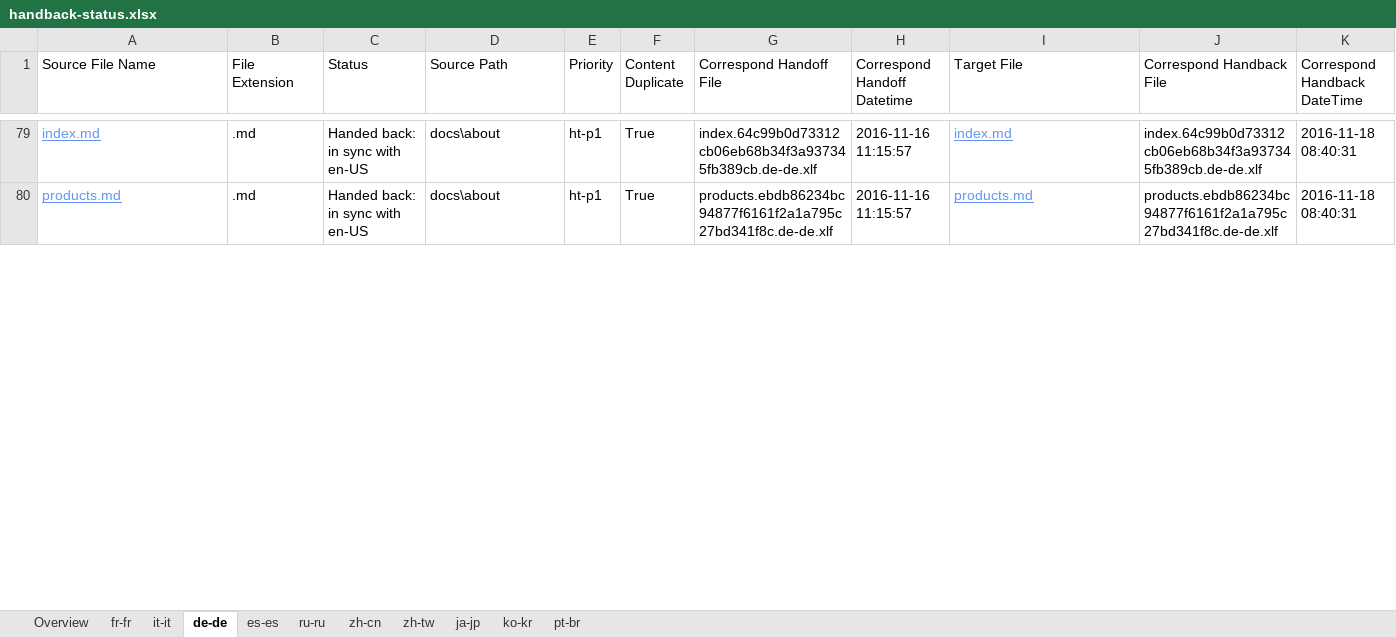
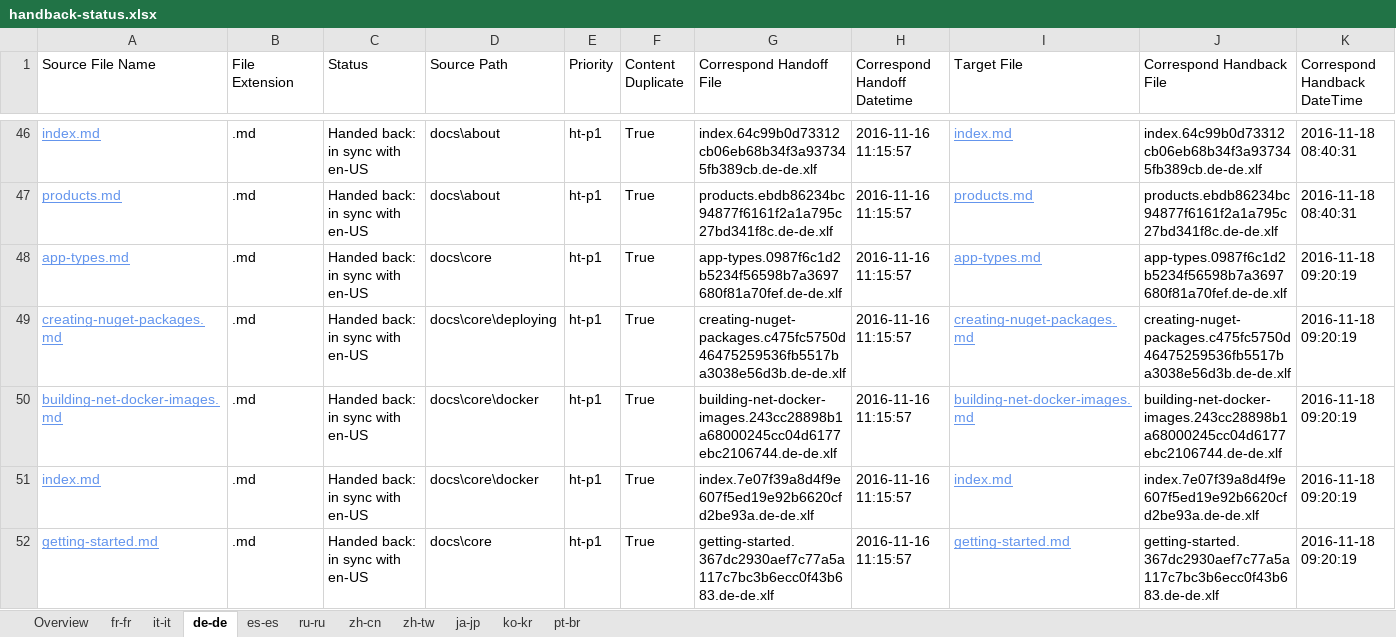
Before and after one commit to openpublishoperation/docs.handback, an Excel workbook: ol-handback/dotnet/docs/master/handback-status.xlsx, sheet de-de, drawn as a sheet; only a part is shown, gaps mark what is left out; values as stored, in another font and other column widths than the file's, no borders; table styles not drawn; rows hold the shown columns only; the diff covers the shown part only; the diff names each change by its address in the sheet, - before the commit and + after, or states it on an @@ line.

```diff
--- a/ol-handback/dotnet/docs/master/handback-status.xlsx (sheet de-de)
+++ b/ol-handback/dotnet/docs/master/handback-status.xlsx (sheet de-de)
+row 48: app-types.md | .md | Handed back: in sync with en-US | docs\core | ht-p1 | True | app-types.0987f6c1d2b5234f56598b7a3697680f81a70fef.de-de.xlf | 2016-11-16 11:15:57 | app-types.md | app-types.0987f6c1d2b5234f56598b7a3697680f81a70fef.de-de.xlf | 2016-11-18 09:20:19
+row 49: creating-nuget-packages.md | .md | Handed back: in sync with en-US | docs\core\deploying | ht-p1 | True | creating-nuget-packages.c475fc5750d46475259536fb5517ba3038e56d3b.de-de.xlf | 2016-11-16 11:15:57 | creating-nuget-packages.md | creating-nuget-packages.c475fc5750d46475259536fb5517ba3038e56d3b.de-de.xlf | 2016-11-18 09:20:19
+row 50: building-net-docker-images.md | .md | Handed back: in sync with en-US | docs\core\docker | ht-p1 | True | building-net-docker-images.243cc28898b1a68000245cc04d6177ebc2106744.de-de.xlf | 2016-11-16 11:15:57 | building-net-docker-images.md | building-net-docker-images.243cc28898b1a68000245cc04d6177ebc2106744.de-de.xlf | 2016-11-18 09:20:19
+row 51: index.md | .md | Handed back: in sync with en-US | docs\core\docker | ht-p1 | True | index.7e07f39a8d4f9e607f5ed19e92b6620cfd2be93a.de-de.xlf | 2016-11-16 11:15:57 | index.md | index.7e07f39a8d4f9e607f5ed19e92b6620cfd2be93a.de-de.xlf | 2016-11-18 09:20:19
+row 52: getting-started.md | .md | Handed back: in sync with en-US | docs\core | ht-p1 | True | getting-started.367dc2930aef7c77a5a117c7bc3b6ecc0f43b683.de-de.xlf | 2016-11-16 11:15:57 | getting-started.md | getting-started.367dc2930aef7c77a5a117c7bc3b6ecc0f43b683.de-de.xlf | 2016-11-18 09:20:19
```
Also changed, not shown: 104 added rows, 33 removed rows and 1 edited cell elsewhere in this sheet, sheet zh-tw, sheet it-it, sheet ko-kr, sheet ja-jp, sheet zh-cn, sheet Overview, 4 more sheets, ol-handback/dotnet/docs/master/localization-status.xlsx.
